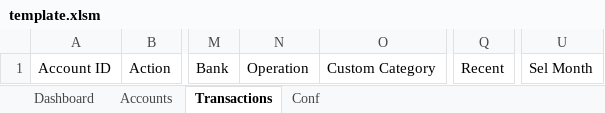
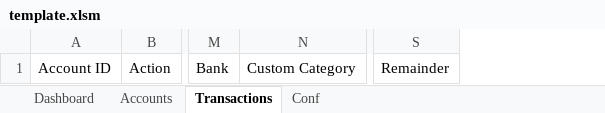
Before and after one commit to manuelravila/ExMint, an Excel workbook: excel_addin/template_generator/template.xlsm, sheet Transactions, drawn as a sheet; only a part is shown, gaps mark what is left out; values as stored, in another font and other column widths than the file's, no borders; table styles not drawn; removed rows and columns are numbered as before the commit, all else as after; the diff names each change by its address in the sheet, - before the commit and + after, or states it on an @@ line.

```diff
--- a/excel_addin/template_generator/template.xlsm (sheet Transactions)
+++ b/excel_addin/template_generator/template.xlsm (sheet Transactions)
-column N, row 1: Operation
-column Q, row 1: Recent
-column U, row 1: Sel Month
+column S, row 1: Remainder
```
Also changed, not shown: sheet Dashboard, sheet Conf, formulas that keep their value, 8 other files.
